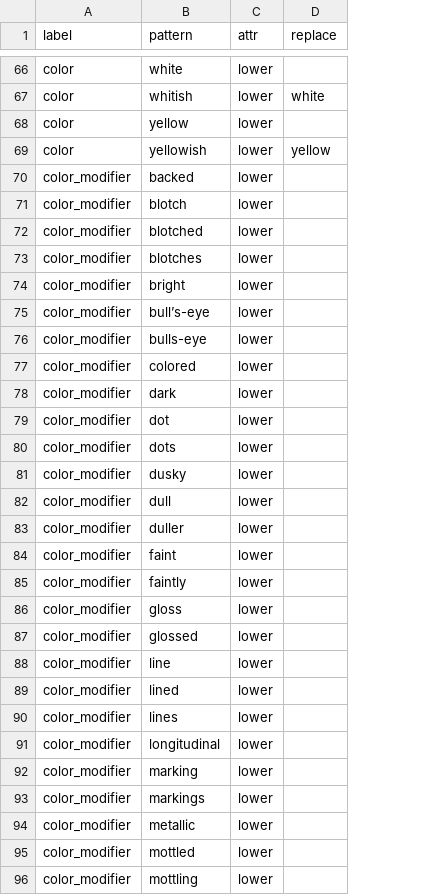
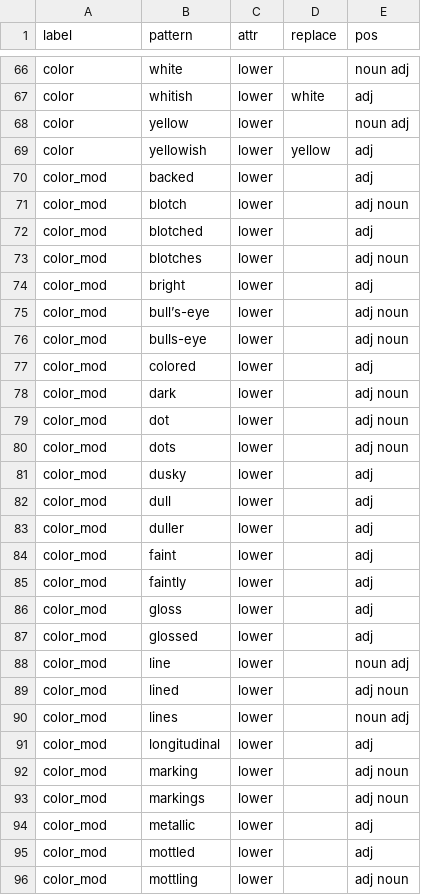
Before and after one commit to rafelafrance/traiter, a CSV file: traiter/vocabulary/color_terms.csv, drawn as a sheet; only a part is shown, gaps mark what is left out; the diff covers the shown part only; the diff names each change by its address in the sheet, - before the commit and + after, or states it on an @@ line.

```diff
--- a/traiter/vocabulary/color_terms.csv
+++ b/traiter/vocabulary/color_terms.csv
+column E (pos), rows 66-96: noun adj | adj | noun adj | adj | adj | adj noun | adj | adj noun | adj | adj noun | adj noun | adj | adj noun | adj noun | adj noun | adj | adj | adj | adj | adj | adj | adj | noun adj | adj noun | noun adj | adj | adj noun | adj noun | adj | adj | adj noun
-A70:A96 (label): color_modifier
+A70:A96 (label): color_mod
```
Also changed, not shown: 29 edited cells elsewhere in this file, traiter/vocabulary/animal_terms.csv, traiter/vocabulary/insect_body_terms.csv, 4 other files.
